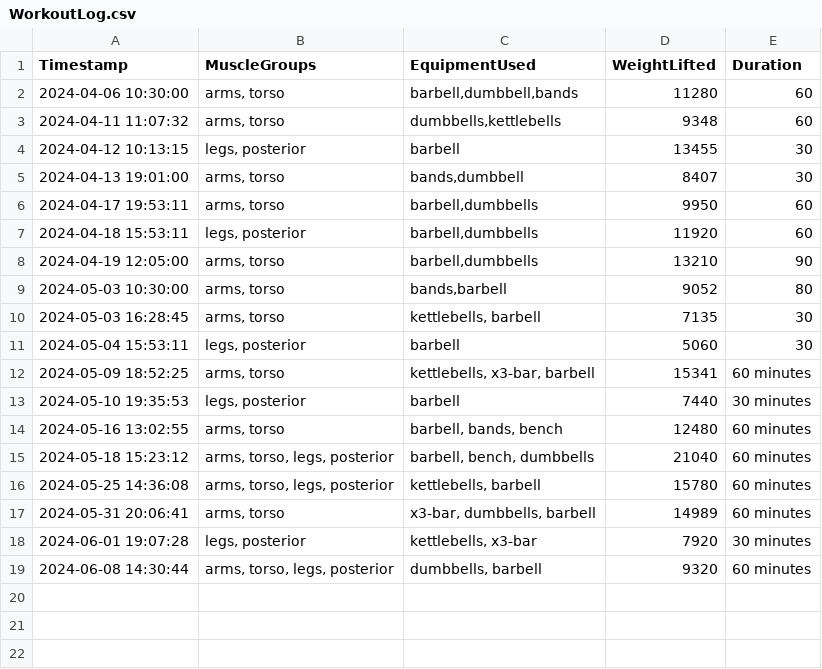
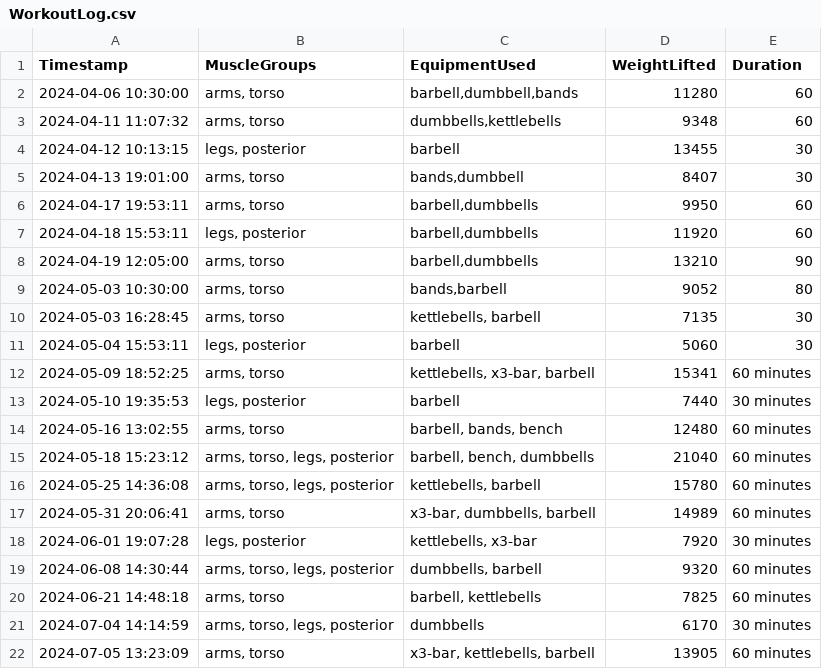
Before and after one commit to RobinBot89/AIWorkoutBuddy, a CSV file: Exercise Data/WorkoutLog.csv, drawn as a sheet.

```diff
--- a/Exercise Data/WorkoutLog.csv
+++ b/Exercise Data/WorkoutLog.csv
@@ -19 +19,4 @@ Timestamp,MuscleGroups,EquipmentUsed,WeightLifted,Duration
 2024-06-08 14:30:44,"arms, torso, legs, posterior","dumbbells, barbell",9320,60 minutes
+2024-06-21 14:48:18,"arms, torso","barbell, kettlebells",7825,60 minutes
+2024-07-04 14:14:59,"arms, torso, legs, posterior",dumbbells,6170,30 minutes
+2024-07-05 13:23:09,"arms, torso","x3-bar, kettlebells, barbell",13905,60 minutes
```
Also changed, not shown: Exercise Data/bb_bent_over_row.csv, Exercise Data/bb_overhead_press.csv, 11 other files.
